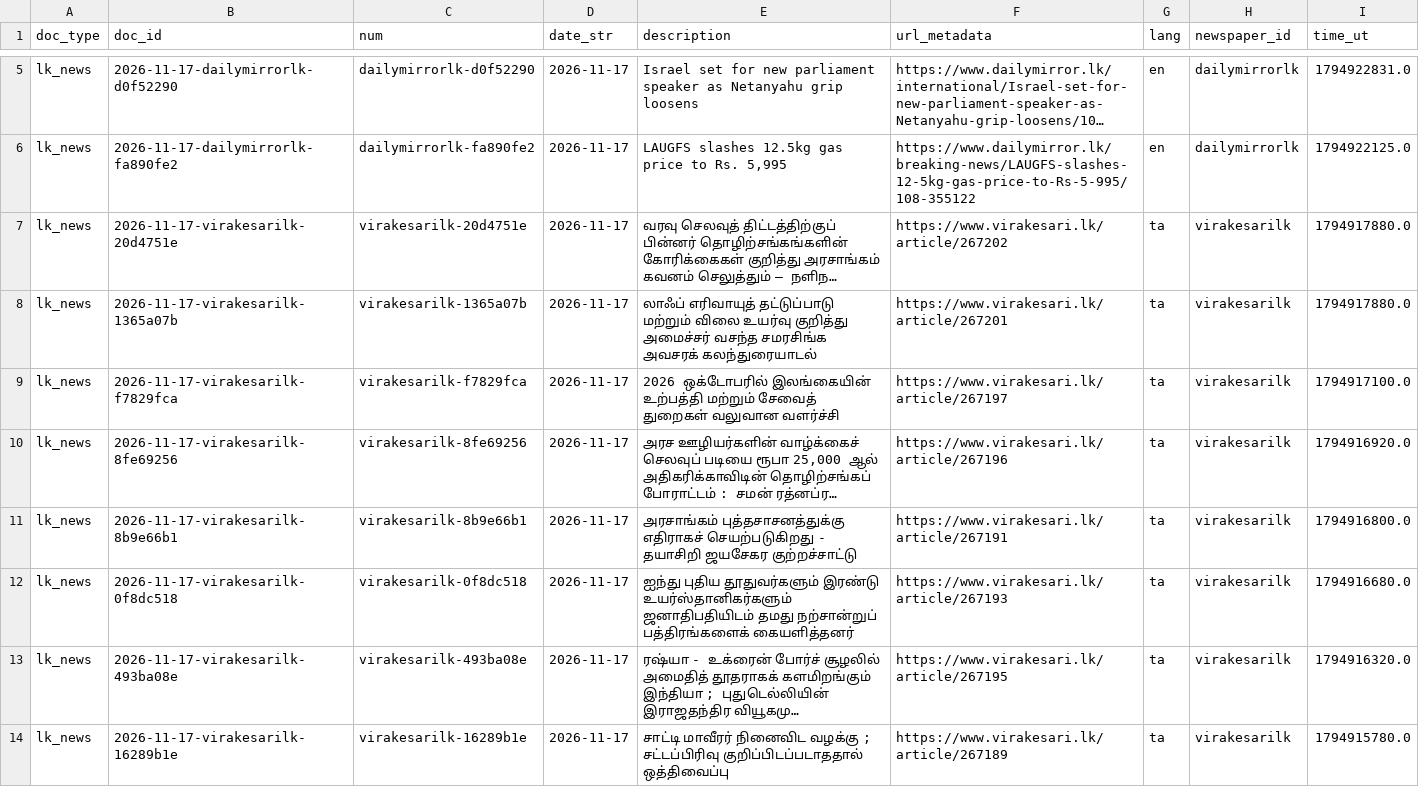
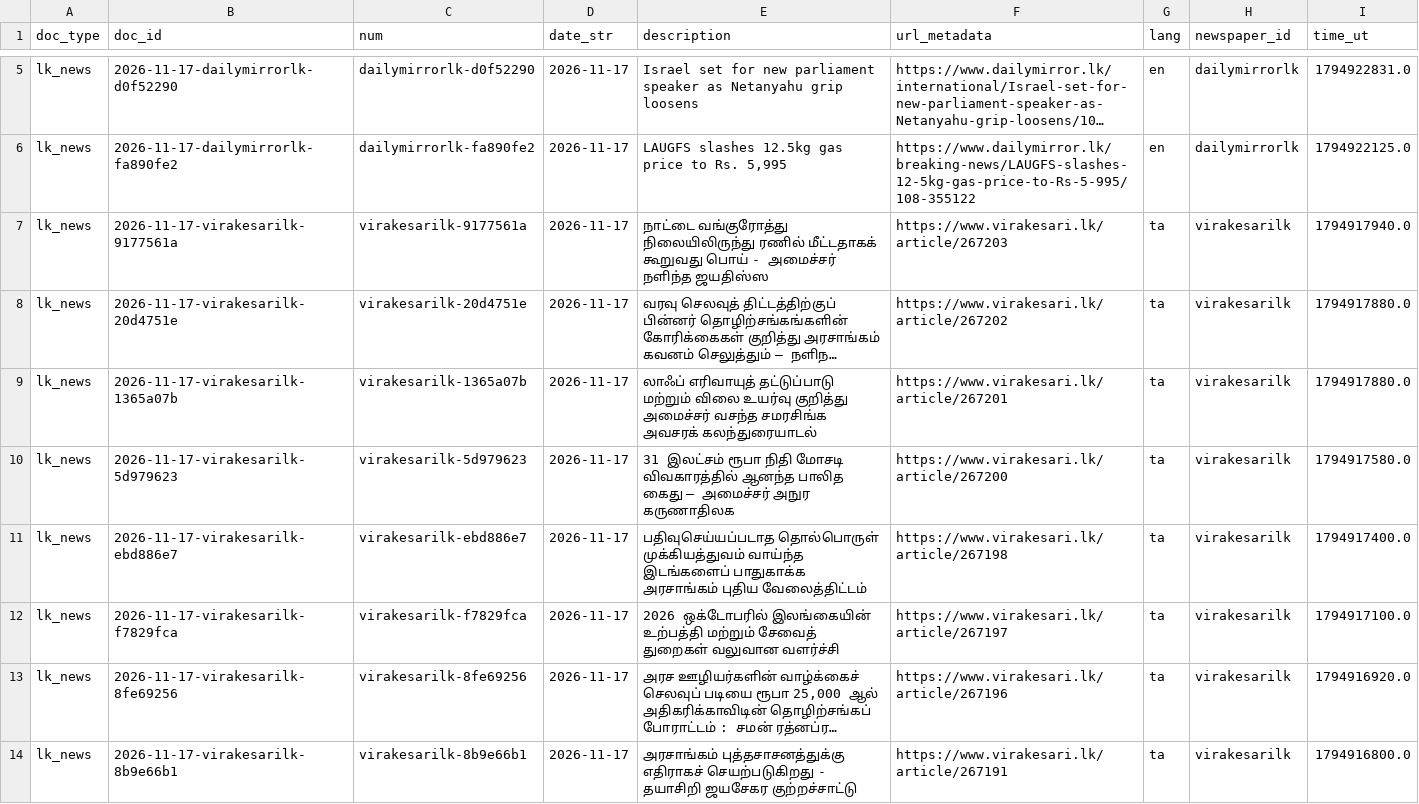
Before and after one commit to nuuuwan/lk_news, a TSV file: data/lk_news/docs_last100.tsv, drawn as a sheet; only a part is shown, gaps mark what is left out; the shorter side is filled out with more unchanged rows; long unchanged cells end in …; the diff covers the shown part only; the diff names each change by its address in the sheet, - before the commit and + after, or states it on an @@ line.

```diff
--- a/data/lk_news/docs_last100.tsv
+++ b/data/lk_news/docs_last100.tsv
+row 7: lk_news | 2026-11-17-virakesarilk-9177561a | virakesarilk-9177561a | 2026-11-17 | நாட்டை வங்குரோத்து நிலையிலிருந்து ரணில் மீட்டதாகக் கூறுவது பொய் - அமைச்சர் நளிந்த ஜயதிஸ்ஸ | https://www.virakesari.lk/article/267203 | ta | virakesarilk | 1794917940.0
+row 10: lk_news | 2026-11-17-virakesarilk-5d979623 | virakesarilk-5d979623 | 2026-11-17 | 31 இலட்சம் ரூபா நிதி மோசடி விவகாரத்தில் ஆனந்த பாலித கைது – அமைச்சர் அநுர கருணாதிலக | https://www.virakesari.lk/article/267200 | ta | virakesarilk | 1794917580.0
+row 11: lk_news | 2026-11-17-virakesarilk-ebd886e7 | virakesarilk-ebd886e7 | 2026-11-17 | பதிவுசெய்யப்படாத தொல்பொருள் முக்கியத்துவம் வாய்ந்த இடங்களைப் பாதுகாக்க அரசாங்கம் புதிய வேலைத்திட்டம் | https://www.virakesari.lk/article/267198 | ta | virakesarilk | 1794917400.0
```
Also changed, not shown: 5 added rows and 8 removed rows elsewhere in this file, data/lk_news/docs_last1000.tsv, 23 other files.
